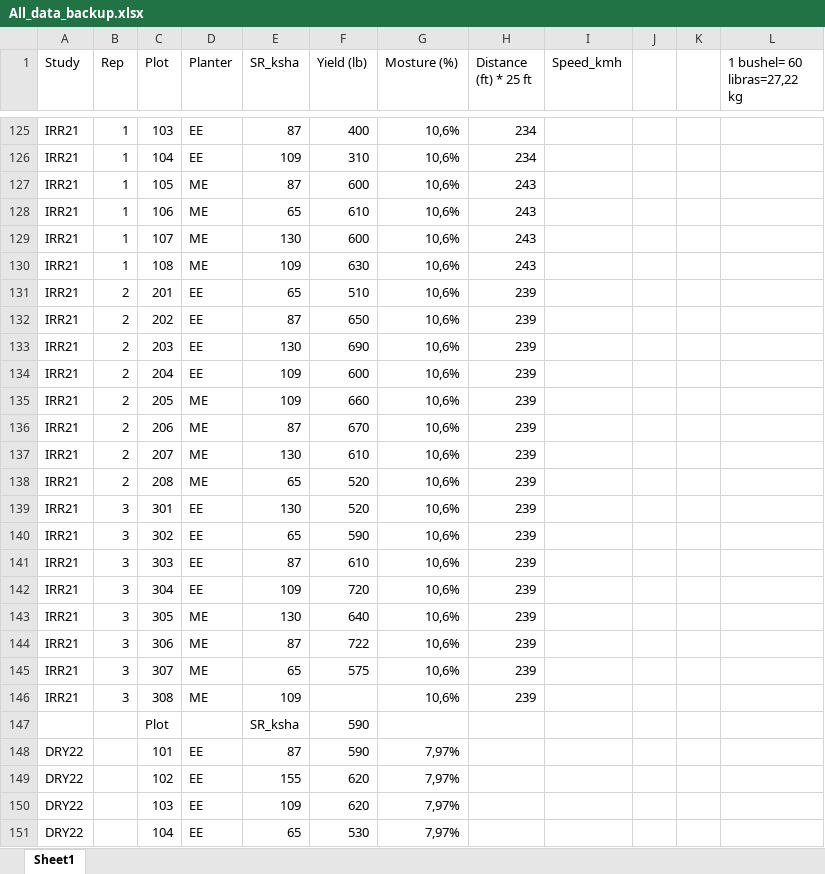
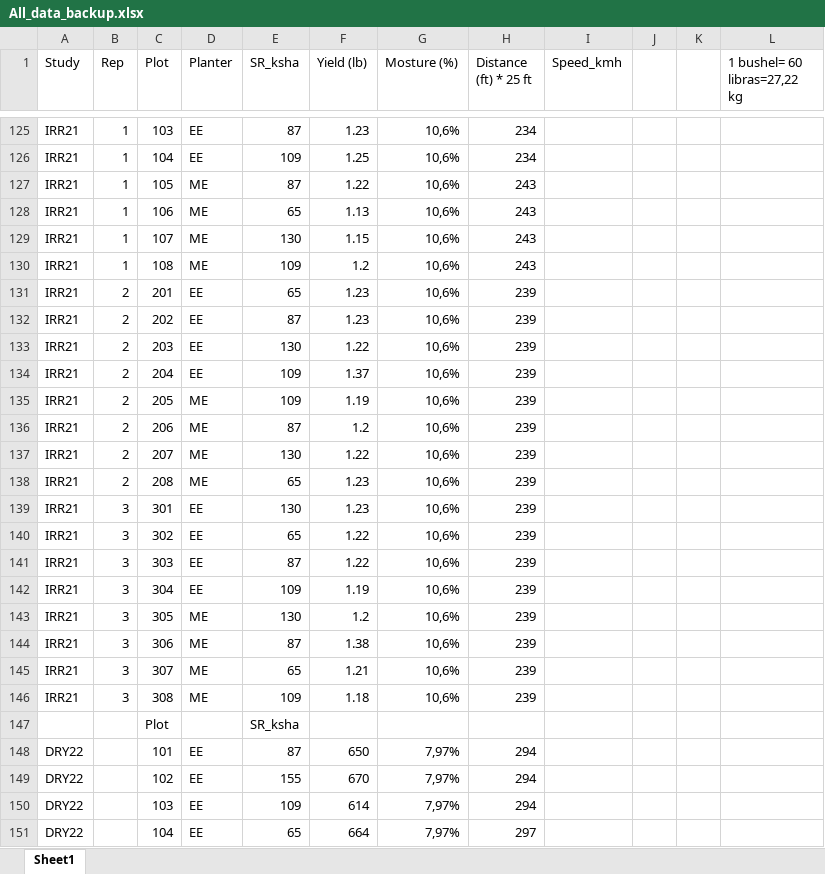
Before and after one commit to MilagrosCobal/Soy_Mili_Vale, an Excel workbook: Extra/All_data_backup.xlsx, sheet Sheet1, drawn as a sheet; only a part is shown, gaps mark what is left out; values as stored, in another font and other column widths than the file's, no cell formats; the diff covers the shown part only; the diff names each change by its address in the sheet, - before the commit and + after, or states it on an @@ line.

```diff
--- a/Extra/All_data_backup.xlsx (sheet Sheet1)
+++ b/Extra/All_data_backup.xlsx (sheet Sheet1)
-F125 (Yield (lb)): 400
+F125 (Yield (lb)): 1.23
-F126 (Yield (lb)): 310
+F126 (Yield (lb)): 1.25
-F127 (Yield (lb)): 600
+F127 (Yield (lb)): 1.22
-F128 (Yield (lb)): 610
+F128 (Yield (lb)): 1.13
-F129 (Yield (lb)): 600
+F129 (Yield (lb)): 1.15
-F130 (Yield (lb)): 630
+F130 (Yield (lb)): 1.2
-F131 (Yield (lb)): 510
+F131 (Yield (lb)): 1.23
-F132 (Yield (lb)): 650
+F132 (Yield (lb)): 1.23
-F133 (Yield (lb)): 690
+F133 (Yield (lb)): 1.22
-F134 (Yield (lb)): 600
+F134 (Yield (lb)): 1.37
-F135 (Yield (lb)): 660
+F135 (Yield (lb)): 1.19
-F136 (Yield (lb)): 670
+F136 (Yield (lb)): 1.2
-F137 (Yield (lb)): 610
+F137 (Yield (lb)): 1.22
-F138:F139 (Yield (lb)): 520
+F138:F139 (Yield (lb)): 1.23
-F140 (Yield (lb)): 590
+F140 (Yield (lb)): 1.22
-F141 (Yield (lb)): 610
+F141 (Yield (lb)): 1.22
-F142 (Yield (lb)): 720
+F142 (Yield (lb)): 1.19
-F143 (Yield (lb)): 640
+F143 (Yield (lb)): 1.2
-F144 (Yield (lb)): 722
+F144 (Yield (lb)): 1.38
-F145 (Yield (lb)): 575
+F145 (Yield (lb)): 1.21
-F146 (Yield (lb)): (empty)
+F146 (Yield (lb)): 1.18
-F147 (Yield (lb)): 590
+F147 (Yield (lb)): (empty)
-F148 (Yield (lb)): 590
+F148 (Yield (lb)): 650
-H148:H150 (Distance (ft) * 25 ft): (empty)
+H148:H150 (Distance (ft) * 25 ft): 294
-F149 (Yield (lb)): 620
+F149 (Yield (lb)): 670
-F150 (Yield (lb)): 620
+F150 (Yield (lb)): 614
-F151 (Yield (lb)): 530
+F151 (Yield (lb)): 664
-H151 (Distance (ft) * 25 ft): (empty)
+H151 (Distance (ft) * 25 ft): 297
```
Also changed, not shown: 115 edited cells elsewhere in this sheet, cell formats, Data/All_Yields_SR_Soybean.xlsx, Extra/Yields_Dry_and_Irri_first.xlsx, 16 other files.
